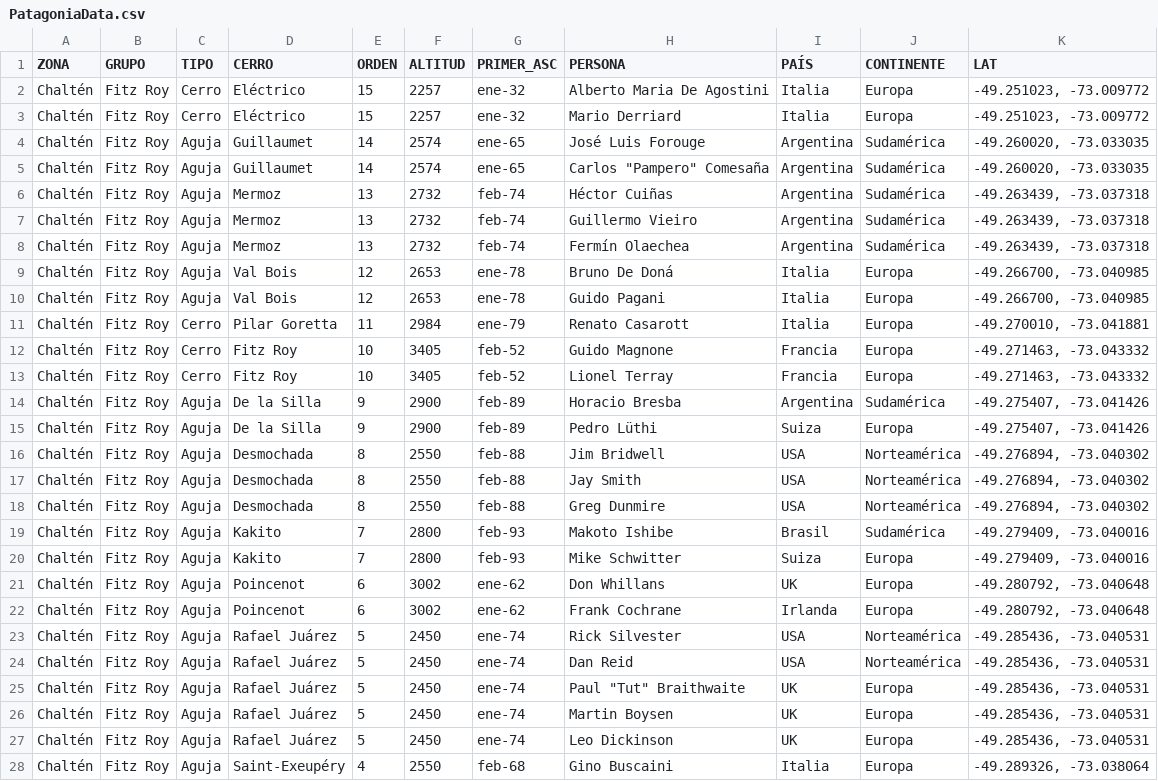
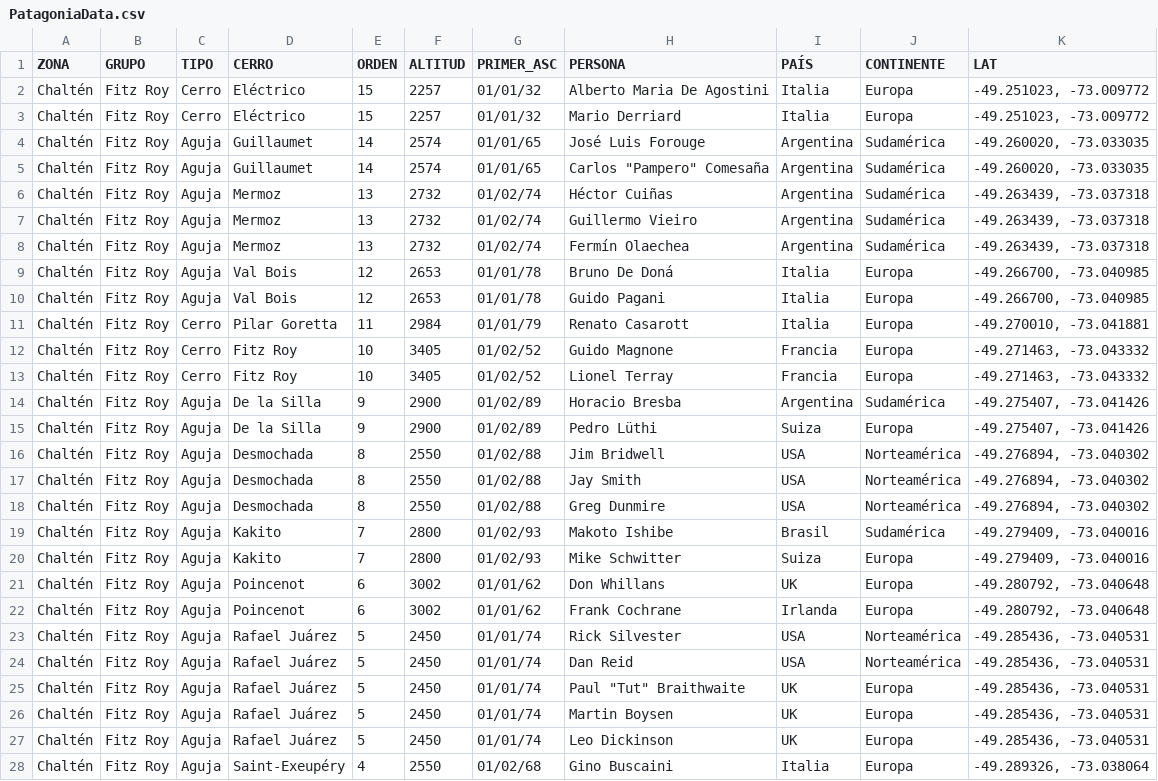
Before and after one commit to pgenero/diplo, a CSV file: PATAGONIA/PatagoniaData.csv, drawn as a sheet; only a part is shown; the diff covers the shown part only.

Commit message:
Update PatagoniaData.csv

```diff
--- a/PATAGONIA/PatagoniaData.csv
+++ b/PATAGONIA/PatagoniaData.csv
@@ -1,28 +1,28 @@
 ZONA,GRUPO,TIPO,CERRO,ORDEN,ALTITUD,PRIMER_ASC,PERSONA,PAÍS,CONTINENTE,LAT
-Chaltén,Fitz Roy,Cerro,Eléctrico,15,2257,ene-32,Alberto Maria De Agostini,Italia,Europa,"-49.251023, -73.009772"
-Chaltén,Fitz Roy,Cerro,Eléctrico,15,2257,ene-32,Mario Derriard,Italia,Europa,"-49.251023, -73.009772"
-Chaltén,Fitz Roy,Aguja,Guillaumet,14,2574,ene-65,José Luis Forouge,Argentina,Sudamérica,"-49.260020, -73.033035"
-Chaltén,Fitz Roy,Aguja,Guillaumet,14,2574,ene-65,"Carlos ""Pampero"" Comesaña",Argentina,Sudamérica,"-49.260020, -73.033035"
-Chaltén,Fitz Roy,Aguja,Mermoz,13,2732,feb-74,Héctor Cuiñas,Argentina,Sudamérica,"-49.263439, -73.037318"
-Chaltén,Fitz Roy,Aguja,Mermoz,13,2732,feb-74,Guillermo Vieiro,Argentina,Sudamérica,"-49.263439, -73.037318"
-Chaltén,Fitz Roy,Aguja,Mermoz,13,2732,feb-74,Fermín Olaechea,Argentina,Sudamérica,"-49.263439, -73.037318"
-Chaltén,Fitz Roy,Aguja,Val Bois,12,2653,ene-78,Bruno De Doná,Italia,Europa,"-49.266700, -73.040985"
-Chaltén,Fitz Roy,Aguja,Val Bois,12,2653,ene-78,Guido Pagani,Italia,Europa,"-49.266700, -73.040985"
-Chaltén,Fitz Roy,Cerro,Pilar Goretta,11,2984,ene-79,Renato Casarott,Italia,Europa,"-49.270010, -73.041881"
-Chaltén,Fitz Roy,Cerro,Fitz Roy,10,3405,feb-52,Guido Magnone,Francia,Europa,"-49.271463, -73.043332"
-Chaltén,Fitz Roy,Cerro,Fitz Roy,10,3405,feb-52,Lionel Terray,Francia,Europa,"-49.271463, -73.043332"
-Chaltén,Fitz Roy,Aguja,De la Silla,9,2900,feb-89,Horacio Bresba,Argentina,Sudamérica,"-49.275407, -73.041426"
-Chaltén,Fitz Roy,Aguja,De la Silla,9,2900,feb-89,Pedro Lüthi,Suiza,Europa,"-49.275407, -73.041426"
-Chaltén,Fitz Roy,Aguja,Desmochada,8,2550,feb-88,Jim Bridwell,USA,Norteamérica,"-49.276894, -73.040302"
-Chaltén,Fitz Roy,Aguja,Desmochada,8,2550,feb-88,Jay Smith,USA,Norteamérica,"-49.276894, -73.040302"
-Chaltén,Fitz Roy,Aguja,Desmochada,8,2550,feb-88,Greg Dunmire,USA,Norteamérica,"-49.276894, -73.040302"
-Chaltén,Fitz Roy,Aguja,Kakito,7,2800,feb-93,Makoto Ishibe,Brasil,Sudamérica,"-49.279409, -73.040016"
-Chaltén,Fitz Roy,Aguja,Kakito,7,2800,feb-93,Mike Schwitter,Suiza,Europa,"-49.279409, -73.040016"
-Chaltén,Fitz Roy,Aguja,Poincenot,6,3002,ene-62,Don Whillans,UK,Europa,"-49.280792, -73.040648"
-Chaltén,Fitz Roy,Aguja,Poincenot,6,3002,ene-62,Frank Cochrane,Irlanda,Europa,"-49.280792, -73.040648"
-Chaltén,Fitz Roy,Aguja,Rafael Juárez,5,2450,ene-74,Rick Silvester,USA,Norteamérica,"-49.285436, -73.040531"
-Chaltén,Fitz Roy,Aguja,Rafael Juárez,5,2450,ene-74,Dan Reid,USA,Norteamérica,"-49.285436, -73.040531"
-Chaltén,Fitz Roy,Aguja,Rafael Juárez,5,2450,ene-74,"Paul ""Tut"" Braithwaite",UK,Europa,"-49.285436, -73.040531"
-Chaltén,Fitz Roy,Aguja,Rafael Juárez,5,2450,ene-74,Martin Boysen,UK,Europa,"-49.285436, -73.040531"
-Chaltén,Fitz Roy,Aguja,Rafael Juárez,5,2450,ene-74,Leo Dickinson,UK,Europa,"-49.285436, -73.040531"
-Chaltén,Fitz Roy,Aguja,Saint-Exeupéry,4,2550,feb-68,Gino Buscaini,Italia,Europa,"-49.289326, -73.038064"
+Chaltén,Fitz Roy,Cerro,Eléctrico,15,2257,01/01/32,Alberto Maria De Agostini,Italia,Europa,"-49.251023, -73.009772"
+Chaltén,Fitz Roy,Cerro,Eléctrico,15,2257,01/01/32,Mario Derriard,Italia,Europa,"-49.251023, -73.009772"
+Chaltén,Fitz Roy,Aguja,Guillaumet,14,2574,01/01/65,José Luis Forouge,Argentina,Sudamérica,"-49.260020, -73.033035"
+Chaltén,Fitz Roy,Aguja,Guillaumet,14,2574,01/01/65,"Carlos ""Pampero"" Comesaña",Argentina,Sudamérica,"-49.260020, -73.033035"
+Chaltén,Fitz Roy,Aguja,Mermoz,13,2732,01/02/74,Héctor Cuiñas,Argentina,Sudamérica,"-49.263439, -73.037318"
+Chaltén,Fitz Roy,Aguja,Mermoz,13,2732,01/02/74,Guillermo Vieiro,Argentina,Sudamérica,"-49.263439, -73.037318"
+Chaltén,Fitz Roy,Aguja,Mermoz,13,2732,01/02/74,Fermín Olaechea,Argentina,Sudamérica,"-49.263439, -73.037318"
+Chaltén,Fitz Roy,Aguja,Val Bois,12,2653,01/01/78,Bruno De Doná,Italia,Europa,"-49.266700, -73.040985"
+Chaltén,Fitz Roy,Aguja,Val Bois,12,2653,01/01/78,Guido Pagani,Italia,Europa,"-49.266700, -73.040985"
+Chaltén,Fitz Roy,Cerro,Pilar Goretta,11,2984,01/01/79,Renato Casarott,Italia,Europa,"-49.270010, -73.041881"
+Chaltén,Fitz Roy,Cerro,Fitz Roy,10,3405,01/02/52,Guido Magnone,Francia,Europa,"-49.271463, -73.043332"
+Chaltén,Fitz Roy,Cerro,Fitz Roy,10,3405,01/02/52,Lionel Terray,Francia,Europa,"-49.271463, -73.043332"
+Chaltén,Fitz Roy,Aguja,De la Silla,9,2900,01/02/89,Horacio Bresba,Argentina,Sudamérica,"-49.275407, -73.041426"
+Chaltén,Fitz Roy,Aguja,De la Silla,9,2900,01/02/89,Pedro Lüthi,Suiza,Europa,"-49.275407, -73.041426"
+Chaltén,Fitz Roy,Aguja,Desmochada,8,2550,01/02/88,Jim Bridwell,USA,Norteamérica,"-49.276894, -73.040302"
+Chaltén,Fitz Roy,Aguja,Desmochada,8,2550,01/02/88,Jay Smith,USA,Norteamérica,"-49.276894, -73.040302"
+Chaltén,Fitz Roy,Aguja,Desmochada,8,2550,01/02/88,Greg Dunmire,USA,Norteamérica,"-49.276894, -73.040302"
+Chaltén,Fitz Roy,Aguja,Kakito,7,2800,01/02/93,Makoto Ishibe,Brasil,Sudamérica,"-49.279409, -73.040016"
+Chaltén,Fitz Roy,Aguja,Kakito,7,2800,01/02/93,Mike Schwitter,Suiza,Europa,"-49.279409, -73.040016"
+Chaltén,Fitz Roy,Aguja,Poincenot,6,3002,01/01/62,Don Whillans,UK,Europa,"-49.280792, -73.040648"
+Chaltén,Fitz Roy,Aguja,Poincenot,6,3002,01/01/62,Frank Cochrane,Irlanda,Europa,"-49.280792, -73.040648"
+Chaltén,Fitz Roy,Aguja,Rafael Juárez,5,2450,01/01/74,Rick Silvester,USA,Norteamérica,"-49.285436, -73.040531"
+Chaltén,Fitz Roy,Aguja,Rafael Juárez,5,2450,01/01/74,Dan Reid,USA,Norteamérica,"-49.285436, -73.040531"
+Chaltén,Fitz Roy,Aguja,Rafael Juárez,5,2450,01/01/74,"Paul ""Tut"" Braithwaite",UK,Europa,"-49.285436, -73.040531"
+Chaltén,Fitz Roy,Aguja,Rafael Juárez,5,2450,01/01/74,Martin Boysen,UK,Europa,"-49.285436, -73.040531"
+Chaltén,Fitz Roy,Aguja,Rafael Juárez,5,2450,01/01/74,Leo Dickinson,UK,Europa,"-49.285436, -73.040531"
+Chaltén,Fitz Roy,Aguja,Saint-Exeupéry,4,2550,01/02/68,Gino Buscaini,Italia,Europa,"-49.289326, -73.038064"
```
Also changed, not shown: 125 edited cells elsewhere in this file.
